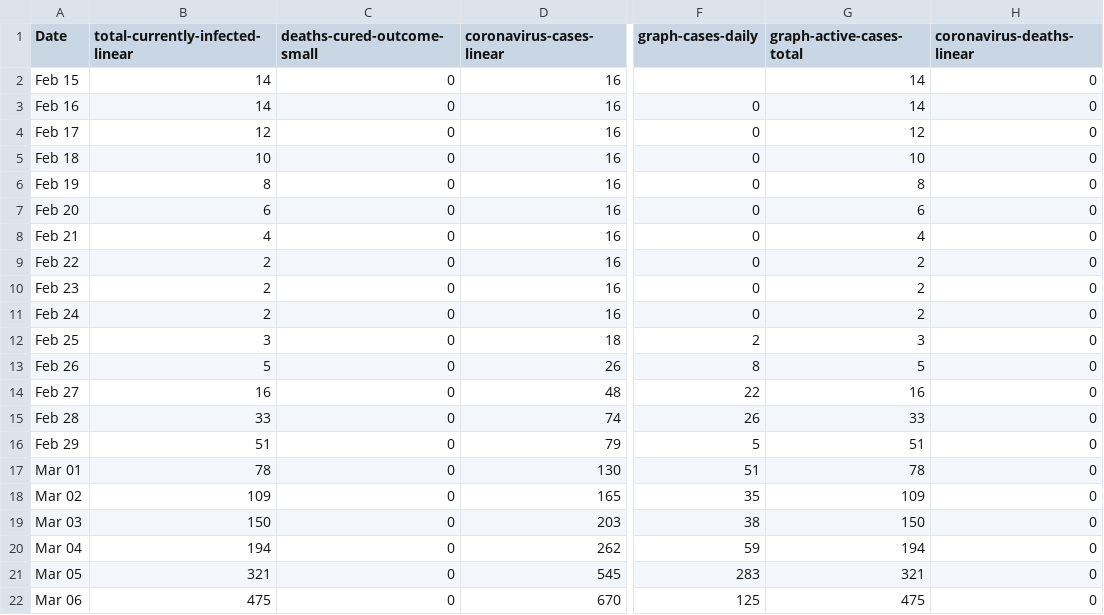
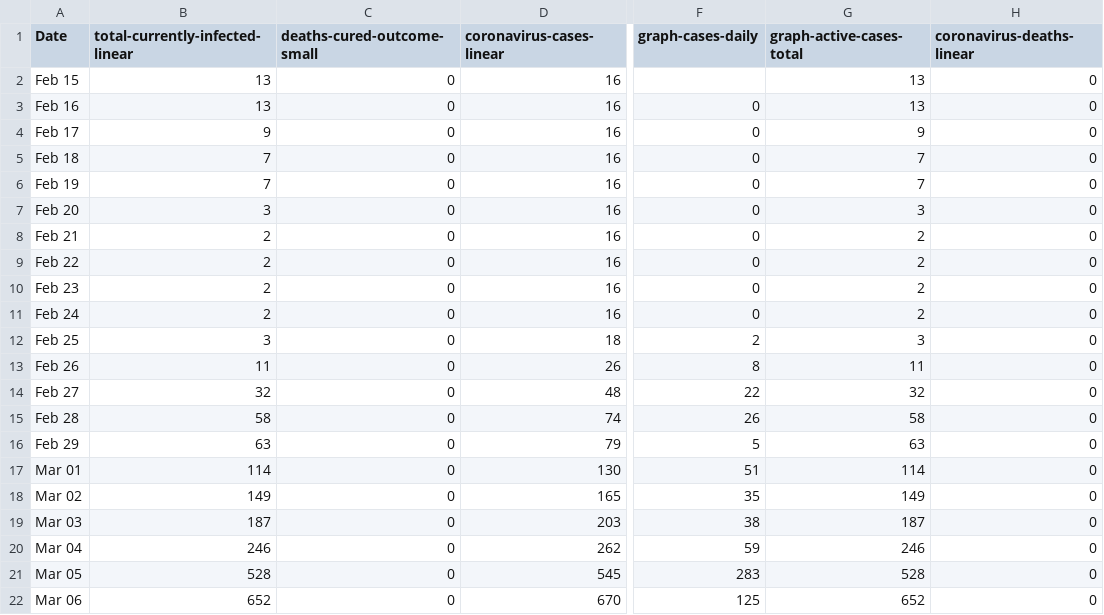
Before and after one commit to uvafan/forecasting, a CSV file: data/worldometers/germany.csv, drawn as a sheet; only a part is shown, gaps mark what is left out; the diff covers the shown part only; the diff names each change by its address in the sheet, - before the commit and + after, or states it on an @@ line.

```diff
--- a/data/worldometers/germany.csv
+++ b/data/worldometers/germany.csv
-B2:B3 (total-currently-infected-linear): 14
+B2:B3 (total-currently-infected-linear): 13
-G2:G3 (graph-active-cases-total): 14
+G2:G3 (graph-active-cases-total): 13
-B4 (total-currently-infected-linear): 12
+B4 (total-currently-infected-linear): 9
-G4 (graph-active-cases-total): 12
+G4 (graph-active-cases-total): 9
-B5 (total-currently-infected-linear): 10
+B5 (total-currently-infected-linear): 7
-G5 (graph-active-cases-total): 10
+G5 (graph-active-cases-total): 7
-B6 (total-currently-infected-linear): 8
+B6 (total-currently-infected-linear): 7
-G6 (graph-active-cases-total): 8
+G6 (graph-active-cases-total): 7
-B7 (total-currently-infected-linear): 6
+B7 (total-currently-infected-linear): 3
-G7 (graph-active-cases-total): 6
+G7 (graph-active-cases-total): 3
-B8 (total-currently-infected-linear): 4
+B8 (total-currently-infected-linear): 2
-G8 (graph-active-cases-total): 4
+G8 (graph-active-cases-total): 2
-B13 (total-currently-infected-linear): 5
+B13 (total-currently-infected-linear): 11
-G13 (graph-active-cases-total): 5
+G13 (graph-active-cases-total): 11
-B14 (total-currently-infected-linear): 16
+B14 (total-currently-infected-linear): 32
-G14 (graph-active-cases-total): 16
+G14 (graph-active-cases-total): 32
-B15 (total-currently-infected-linear): 33
+B15 (total-currently-infected-linear): 58
-G15 (graph-active-cases-total): 33
+G15 (graph-active-cases-total): 58
-B16 (total-currently-infected-linear): 51
+B16 (total-currently-infected-linear): 63
-G16 (graph-active-cases-total): 51
+G16 (graph-active-cases-total): 63
-B17 (total-currently-infected-linear): 78
+B17 (total-currently-infected-linear): 114
-G17 (graph-active-cases-total): 78
+G17 (graph-active-cases-total): 114
-B18 (total-currently-infected-linear): 109
+B18 (total-currently-infected-linear): 149
-G18 (graph-active-cases-total): 109
+G18 (graph-active-cases-total): 149
-B19 (total-currently-infected-linear): 150
+B19 (total-currently-infected-linear): 187
-G19 (graph-active-cases-total): 150
+G19 (graph-active-cases-total): 187
-B20 (total-currently-infected-linear): 194
+B20 (total-currently-infected-linear): 246
-G20 (graph-active-cases-total): 194
+G20 (graph-active-cases-total): 246
-B21 (total-currently-infected-linear): 321
+B21 (total-currently-infected-linear): 528
-G21 (graph-active-cases-total): 321
+G21 (graph-active-cases-total): 528
-B22 (total-currently-infected-linear): 475
+B22 (total-currently-infected-linear): 652
-G22 (graph-active-cases-total): 475
+G22 (graph-active-cases-total): 652
```
Also changed, not shown: 4 added rows and 116 edited cells elsewhere in this file, data/worldometers/brazil.csv, data/worldometers/france.csv, 7 other files.
